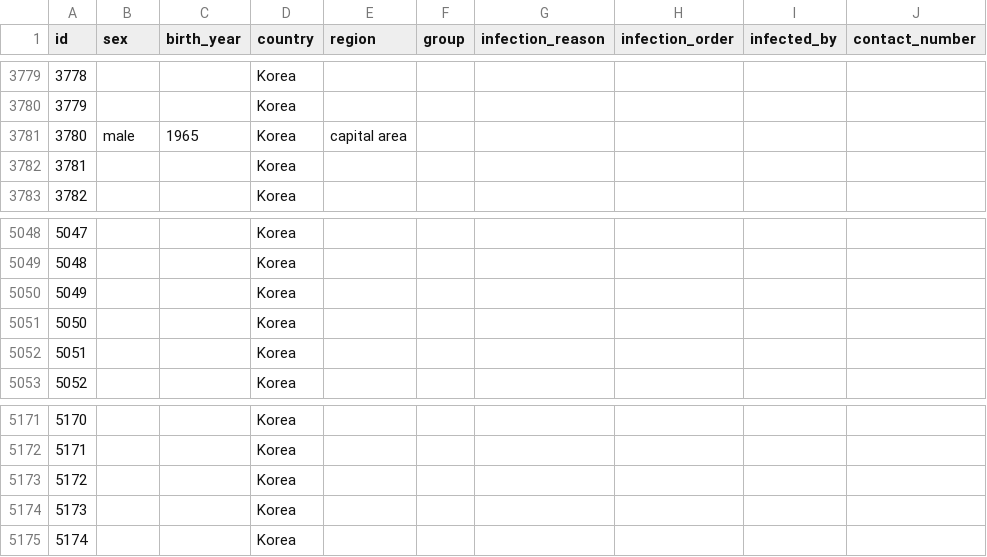
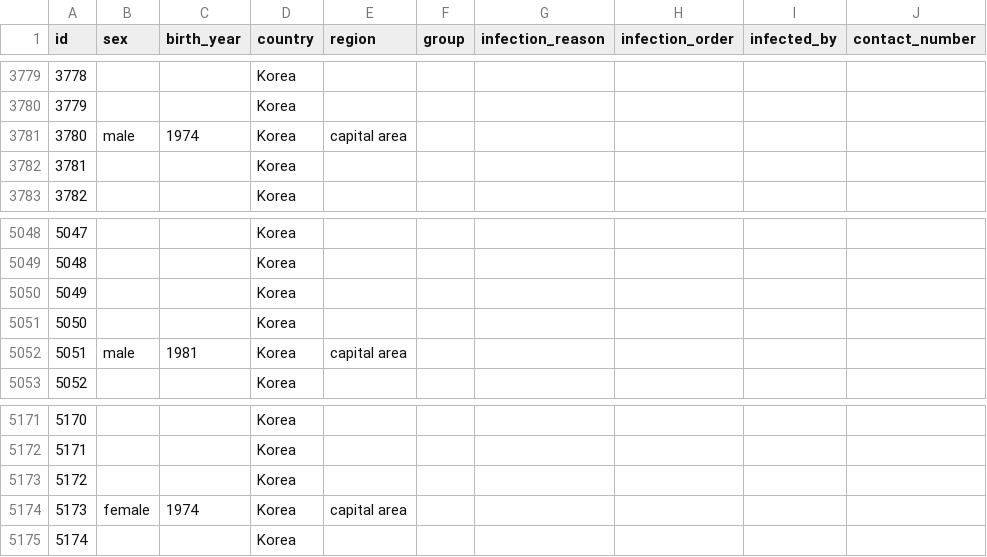
Before and after one commit to jihoo-kim/Data-Science-for-COVID-19, a CSV file: patient.csv, drawn as a sheet; only a part is shown, gaps mark what is left out; the diff covers the shown part only; the diff names each change by its address in the sheet, - before the commit and + after, or states it on an @@ line.

```diff
--- a/patient.csv
+++ b/patient.csv
-C3781 (birth_year): 1965
+C3781 (birth_year): 1974
-B5052 (sex): (empty)
+B5052 (sex): male
-C5052 (birth_year): (empty)
+C5052 (birth_year): 1981
-E5052 (region): (empty)
+E5052 (region): capital area
-B5174 (sex): (empty)
+B5174 (sex): female
-C5174 (birth_year): (empty)
+C5174 (birth_year): 1974
-E5174 (region): (empty)
+E5174 (region): capital area
```
Also changed, not shown: 46 edited cells elsewhere in this file, route.csv.
